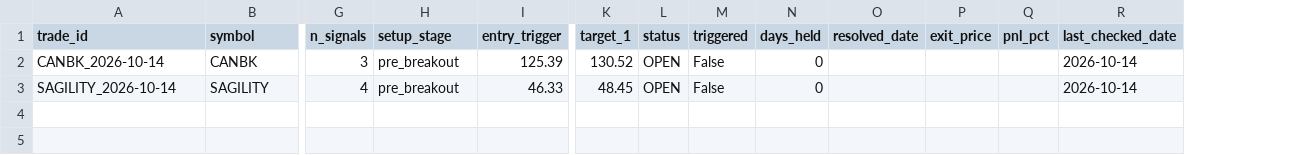
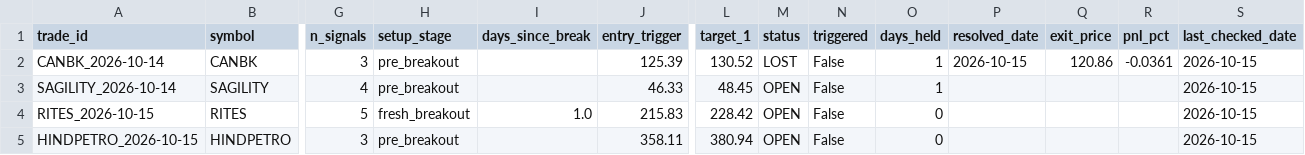
Before and after one commit to spy15007-arch/nifty-scnr, a CSV file: tracking/trade_log_btst.csv, drawn as a sheet; only a part is shown, gaps mark what is left out; addresses are those after the commit; rows hold the shown columns only; the diff names each change by its address in the sheet, - before the commit and + after, or states it on an @@ line.

```diff
--- a/tracking/trade_log_btst.csv
+++ b/tracking/trade_log_btst.csv
+column I (days_since_break), empty
-M2 (status): OPEN
+M2 (status): LOST
-O2:O3 (days_held): 0
+O2:O3 (days_held): 1
-P2 (resolved_date): (empty)
+P2 (resolved_date): 2026-10-15
-Q2 (exit_price): (empty)
+Q2 (exit_price): 120.86
-R2 (pnl_pct): (empty)
+R2 (pnl_pct): -0.0361
-S2:S3 (last_checked_date): 2026-10-14
+S2:S3 (last_checked_date): 2026-10-15
+row 4: RITES_2026-10-15 | RITES | 5 | fresh_breakout | 1.0 | 215.83 | 228.42 | OPEN | False | 0 |  |  |  | 2026-10-15
+row 5: HINDPETRO_2026-10-15 | HINDPETRO | 3 | pre_breakout |  | 358.11 | 380.94 | OPEN | False | 0 |  |  |  | 2026-10-15
```
Also changed, not shown: scan_results_swing.csv, tracking/trade_log_swing.csv, 7 other files.
